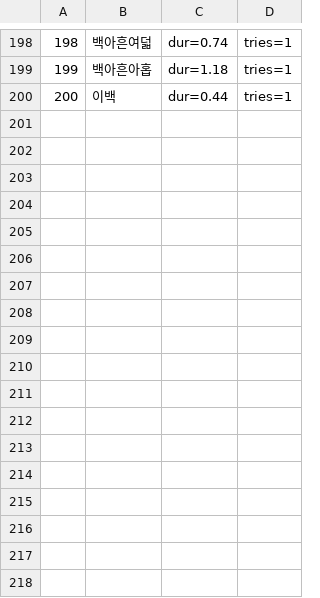
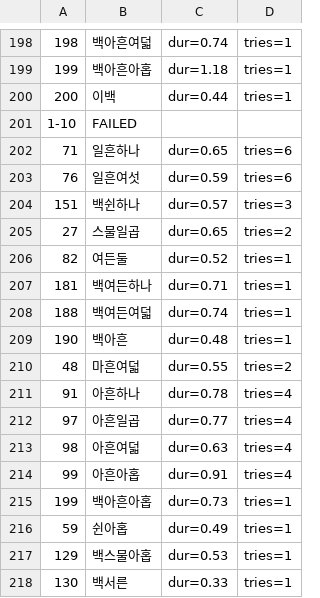
Before and after one commit to hwanify/hagobwa, a TSV file: voice-samples/counts-report.tsv, drawn as a sheet; only a part is shown, gaps mark what is left out.

```diff
--- a/voice-samples/counts-report.tsv
+++ b/voice-samples/counts-report.tsv
@@ -200 +200,19 @@
 200	이백	dur=0.44	tries=1
+1-10	FAILED
+71	일흔하나	dur=0.65	tries=6
+76	일흔여섯	dur=0.59	tries=6
+151	백쉰하나	dur=0.57	tries=3
+27	스물일곱	dur=0.65	tries=2
+82	여든둘	dur=0.52	tries=1
+181	백여든하나	dur=0.71	tries=1
+188	백여든여덟	dur=0.74	tries=1
+190	백아흔	dur=0.48	tries=1
+48	마흔여덟	dur=0.55	tries=2
+91	아흔하나	dur=0.78	tries=4
+97	아흔일곱	dur=0.77	tries=4
+98	아흔여덟	dur=0.63	tries=4
+99	아흔아홉	dur=0.91	tries=4
+199	백아흔아홉	dur=0.73	tries=1
+59	쉰아홉	dur=0.49	tries=1
+129	백스물아홉	dur=0.53	tries=1
+130	백서른	dur=0.33	tries=1
```
Also changed, not shown: 17 other files.
